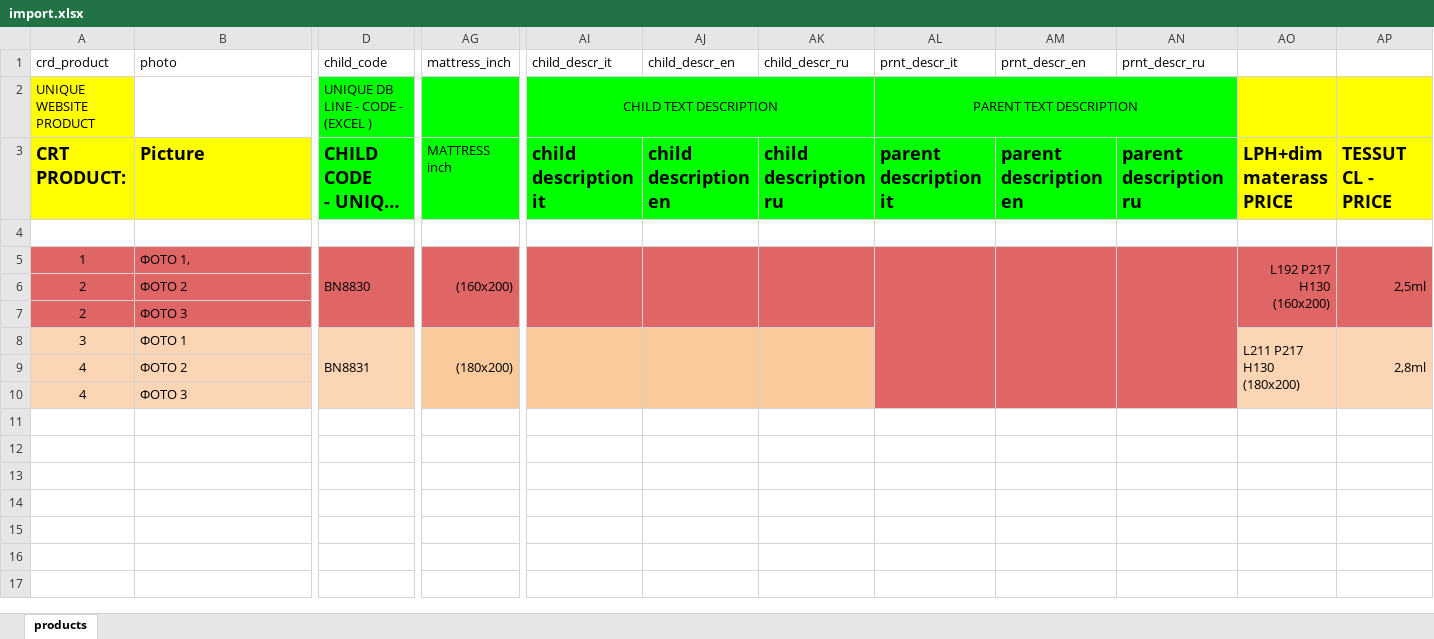
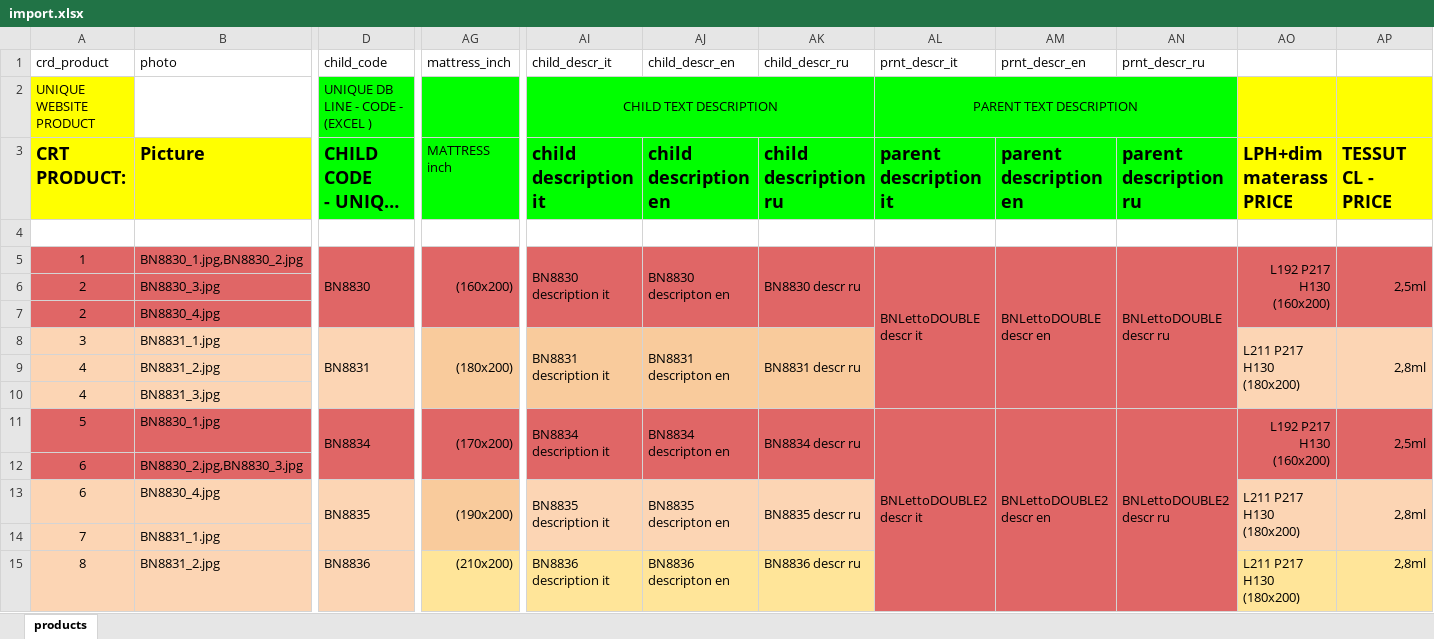
Before and after one commit to shadowflame724/cavio, an Excel workbook: public/excel/import.xlsx, sheet products, drawn as a sheet; only a part is shown, gaps mark what is left out; long unchanged cells end in …; values as stored, in another font and other column widths than the file's, no borders; charts and pictures not drawn; rows hold the shown columns only; the diff names each change by its address in the sheet, - before the commit and + after, or states it on an @@ line.

Commit message:
products import data on create

```diff
--- a/public/excel/import.xlsx (sheet products)
+++ b/public/excel/import.xlsx (sheet products)
-B5 (photo): ФОТО 1,
+B5 (photo): BN8830_1.jpg,BN8830_2.jpg
-AI5 (child_descr_it): (empty)
+AI5 (child_descr_it): BN8830 description it
-AJ5 (child_descr_en): (empty)
+AJ5 (child_descr_en): BN8830 descripton en
-AK5 (child_descr_ru): (empty)
+AK5 (child_descr_ru): BN8830 descr ru
-AL5 (prnt_descr_it): (empty)
+AL5 (prnt_descr_it): BNLettoDOUBLE descr it
-AM5 (prnt_descr_en): (empty)
+AM5 (prnt_descr_en): BNLettoDOUBLE descr en
-AN5 (prnt_descr_ru): (empty)
+AN5 (prnt_descr_ru): BNLettoDOUBLE descr ru
-B6 (photo): ФОТО 2
+B6 (photo): BN8830_3.jpg
-B7 (photo): ФОТО 3
+B7 (photo): BN8830_4.jpg
-B8 (photo): ФОТО 1
+B8 (photo): BN8831_1.jpg
-AI8 (child_descr_it): (empty)
+AI8 (child_descr_it): BN8831 description it
-AJ8 (child_descr_en): (empty)
+AJ8 (child_descr_en): BN8831 descripton en
-AK8 (child_descr_ru): (empty)
+AK8 (child_descr_ru): BN8831 descr ru
-B9 (photo): ФОТО 2
+B9 (photo): BN8831_2.jpg
-B10 (photo): ФОТО 3
+B10 (photo): BN8831_3.jpg
+row 11: 5 | BN8830_1.jpg | BN8834 | (170x200) | BN8834 description it | BN8834 descripton en | BN8834 descr ru | BNLettoDOUBLE2 descr it | BNLettoDOUBLE2 descr en | BNLettoDOUBLE2 descr ru | L192 P217 H130 (160x200) | 2,5ml
+row 12: 6 | BN8830_2.jpg,BN8830_3.jpg
+row 13: 6 | BN8830_4.jpg | BN8835 | (190x200) | BN8835 description it | BN8835 descripton en | BN8835 descr ru |  |  |  | L211 P217 H130 (180x200) | 2,8ml
+row 14: 7 | BN8831_1.jpg
+row 15: 8 | BN8831_2.jpg | BN8836 | (210x200) | BN8836 description it | BN8836 descripton en | BN8836 descr ru |  |  |  | L211 P217 H130 (180x200) | 2,8ml
```
Also changed, not shown: 24 other files.
